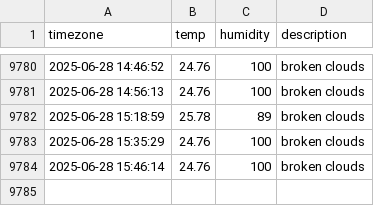
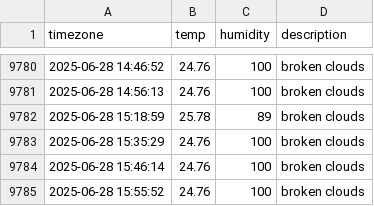
Before and after one commit to jchan-12/seoul_weather, a CSV file: seoul_weather.csv, drawn as a sheet; only a part is shown, gaps mark what is left out; the diff names each change by its address in the sheet, - before the commit and + after, or states it on an @@ line.

```diff
--- a/seoul_weather.csv
+++ b/seoul_weather.csv
+row 9785: 2025-06-28 15:55:52 | 24.76 | 100 | broken clouds
```
